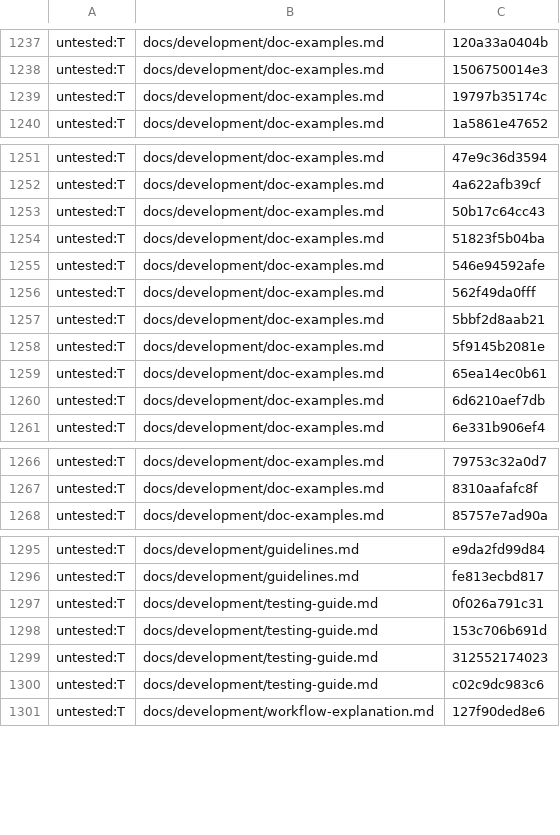
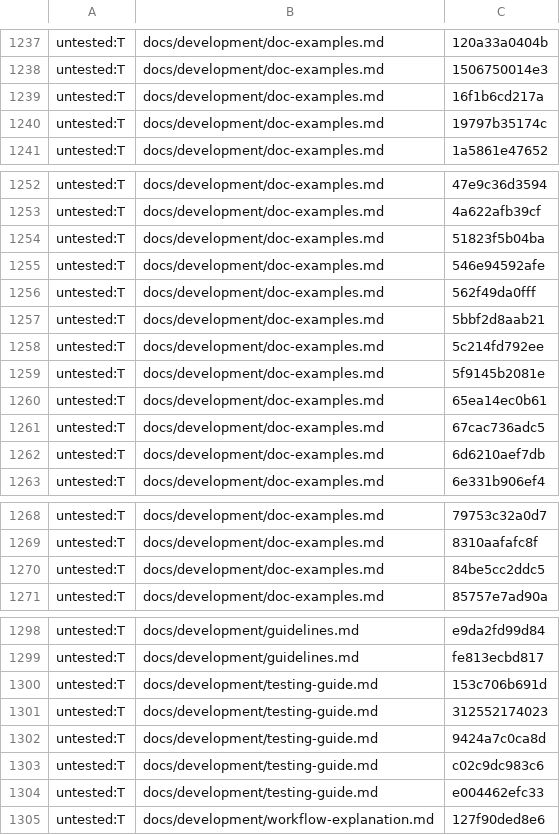
Before and after one commit to Controlvar/controlvar, a TSV file: docs/_claims/_frozen.tsv, drawn as a sheet; only a part is shown, gaps mark what is left out; removed rows and columns are numbered as before the commit, all else as after; the diff names each change by its address in the sheet, - before the commit and + after, or states it on an @@ line.

```diff
--- a/docs/_claims/_frozen.tsv
+++ b/docs/_claims/_frozen.tsv
+row 1239: untested:T | docs/development/doc-examples.md | 16f1b6cd217a
-row 1253: untested:T | docs/development/doc-examples.md | 50b17c64cc43
+row 1258: untested:T | docs/development/doc-examples.md | 5c214fd792ee
+row 1261: untested:T | docs/development/doc-examples.md | 67cac736adc5
+row 1270: untested:T | docs/development/doc-examples.md | 84be5cc2ddc5
-row 1297: untested:T | docs/development/testing-guide.md | 0f026a791c31
+row 1302: untested:T | docs/development/testing-guide.md | 9424a7c0ca8d
+row 1304: untested:T | docs/development/testing-guide.md | e004462efc33
```
Also changed, not shown: 12 other files.
